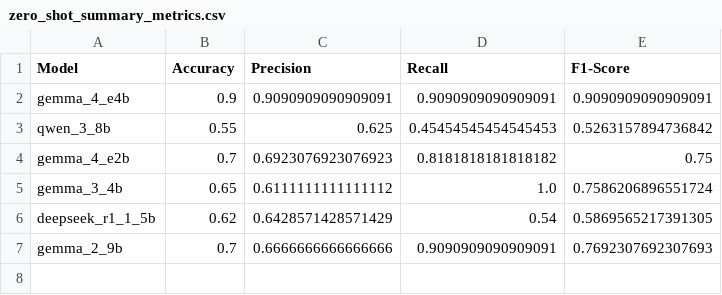
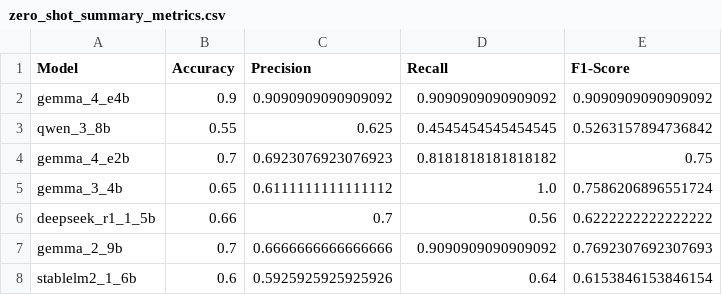
Before and after one commit to kvdep/NLP_CLICKBAIT_PROMPTING_EXP_LOG, a CSV file: results/zero_shot_summary_metrics.csv, drawn as a sheet.

Commit message:
[GPU 1] Add exp zero_shot for model stablelm2_1_6b

```diff
--- a/results/zero_shot_summary_metrics.csv
+++ b/results/zero_shot_summary_metrics.csv
@@ -1,7 +1,8 @@
 Model,Accuracy,Precision,Recall,F1-Score
-gemma_4_e4b,0.9,0.9090909090909091,0.9090909090909091,0.9090909090909091
-qwen_3_8b,0.55,0.625,0.45454545454545453,0.5263157894736842
+gemma_4_e4b,0.9,0.9090909090909092,0.9090909090909092,0.9090909090909092
+qwen_3_8b,0.55,0.625,0.4545454545454545,0.5263157894736842
 gemma_4_e2b,0.7,0.6923076923076923,0.8181818181818182,0.75
 gemma_3_4b,0.65,0.6111111111111112,1.0,0.7586206896551724
-deepseek_r1_1_5b,0.62,0.6428571428571429,0.54,0.5869565217391305
-gemma_2_9b,0.7,0.6666666666666666,0.9090909090909091,0.7692307692307693
+deepseek_r1_1_5b,0.66,0.7,0.56,0.6222222222222222
+gemma_2_9b,0.7,0.6666666666666666,0.9090909090909092,0.7692307692307693
+stablelm2_1_6b,0.6,0.5925925925925926,0.64,0.6153846153846154
```
Also changed, not shown: 4 other files.
